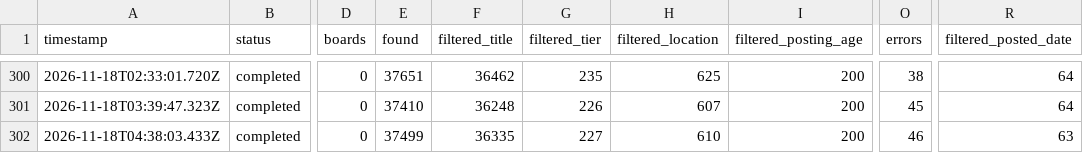
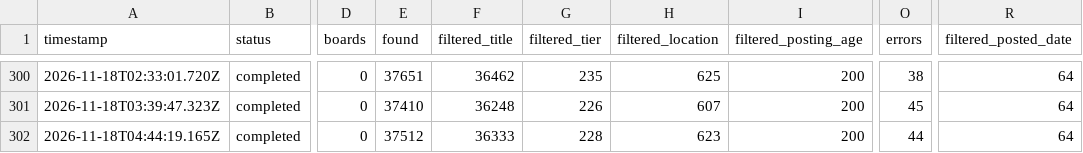
Before and after one commit to manpreetsinghpannu/finance-job-radar-india, a TSV file: data/scan-runs.tsv, drawn as a sheet; only a part is shown, gaps mark what is left out; the diff names each change by its address in the sheet, - before the commit and + after, or states it on an @@ line.

Commit message:
scan 2026-11-18T04:48Z

```diff
--- a/data/scan-runs.tsv
+++ b/data/scan-runs.tsv
-A302 (timestamp): 2026-11-18T04:38:03.433Z
+A302 (timestamp): 2026-11-18T04:44:19.165Z
-E302 (found): 37499
+E302 (found): 37512
-F302 (filtered_title): 36335
+F302 (filtered_title): 36333
-G302 (filtered_tier): 227
+G302 (filtered_tier): 228
-H302 (filtered_location): 610
+H302 (filtered_location): 623
-O302 (errors): 46
+O302 (errors): 44
-R302 (filtered_posted_date): 63
+R302 (filtered_posted_date): 64
```
Also changed, not shown: 7 other files.
